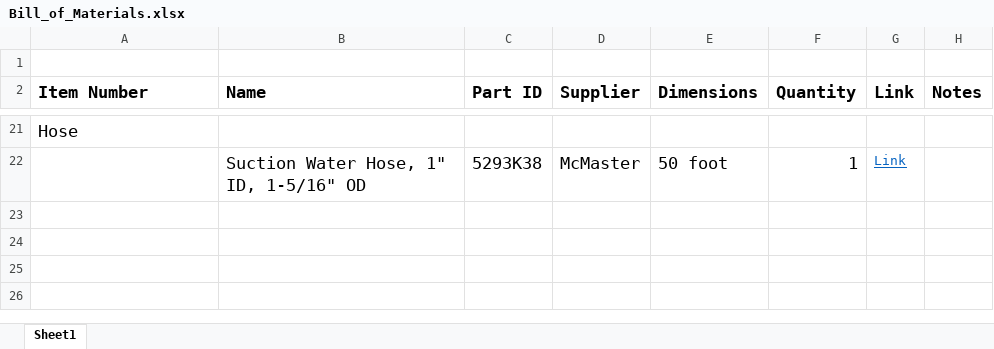
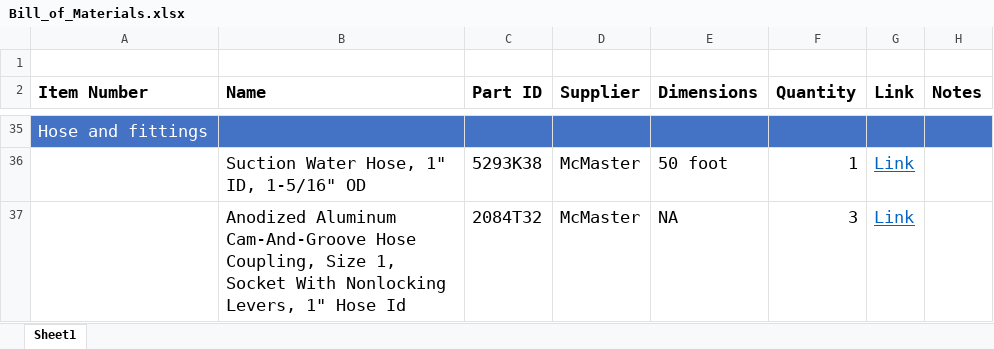
Before and after one commit to marecotec/Microplastic_Filter, an Excel workbook: Bill_of_Materials/Bill_of_Materials.xlsx, sheet Sheet1, drawn as a sheet; only a part is shown, gaps mark what is left out; values as stored, in another font and other column widths than the file's, no borders; addresses are those after the commit; the diff covers the shown part only; the diff names each change by its address in the sheet, - before the commit and + after, or states it on an @@ line.

```diff
--- a/Bill_of_Materials/Bill_of_Materials.xlsx (sheet Sheet1)
+++ b/Bill_of_Materials/Bill_of_Materials.xlsx (sheet Sheet1)
-A35 (Item Number): Hose
+A35 (Item Number): Hose and fittings
-A35:H35 fill: none
+A35:H35 fill: #4472C4
-A35 text colour: black
+A35 text colour: #FFFFFF
@@ G36 text size: larger @@
+row 37:  | Anodized Aluminum Cam-And-Groove Hose Coupling, Size 1, Socket With Nonlocking Levers, 1" Hose Id | 2084T32 | McMaster | NA | 3 | Link
```
Also changed, not shown: 21 added rows, 7 removed rows, 8 edited cells and cell formats elsewhere in this sheet, 3 other files.
